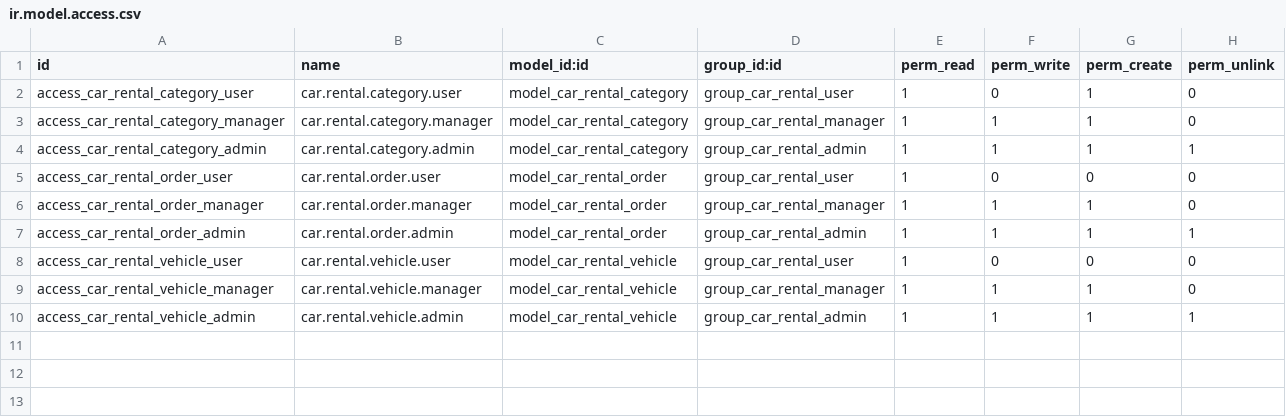
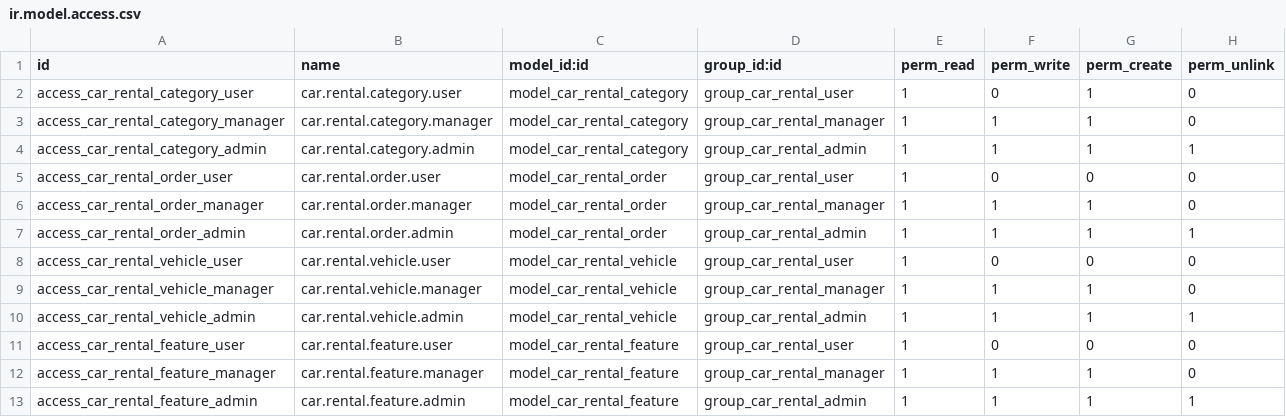
Before and after one commit to TerSom/car_rental, a CSV file: custom_addons/car_rental/security/ir.model.access.csv, drawn as a sheet.

Commit message:
[ADD] car_rental: add vehicle features and rental history
- Add car.rental.feature model with many2many tags on vehicle
- Add order_ids one2many tab for rental history in vehicle form
- Add views, menu, and ACL permissions for features

```diff
--- a/custom_addons/car_rental/security/ir.model.access.csv
+++ b/custom_addons/car_rental/security/ir.model.access.csv
@@ -10 +10,4 @@ access_car_rental_vehicle_manager,car.rental.vehicle.manager,model_car_rental_ve
 access_car_rental_vehicle_admin,car.rental.vehicle.admin,model_car_rental_vehicle,group_car_rental_admin,1,1,1,1
+access_car_rental_feature_user,car.rental.feature.user,model_car_rental_feature,group_car_rental_user,1,0,0,0
+access_car_rental_feature_manager,car.rental.feature.manager,model_car_rental_feature,group_car_rental_manager,1,1,1,0
+access_car_rental_feature_admin,car.rental.feature.admin,model_car_rental_feature,group_car_rental_admin,1,1,1,1
```
Also changed, not shown: 7 other files.
